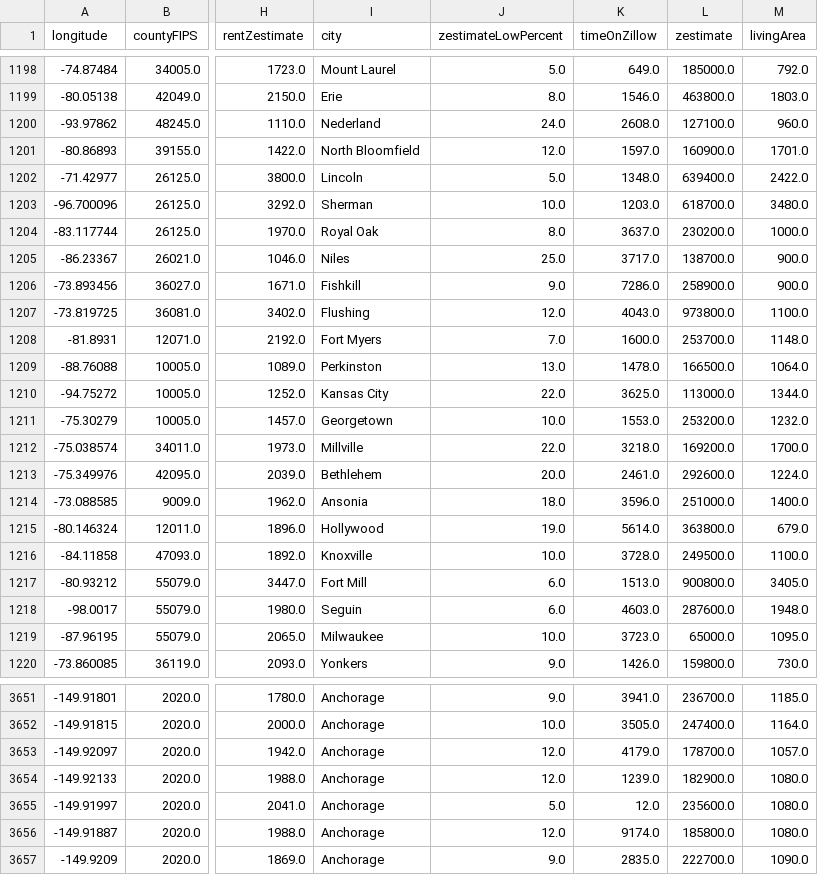
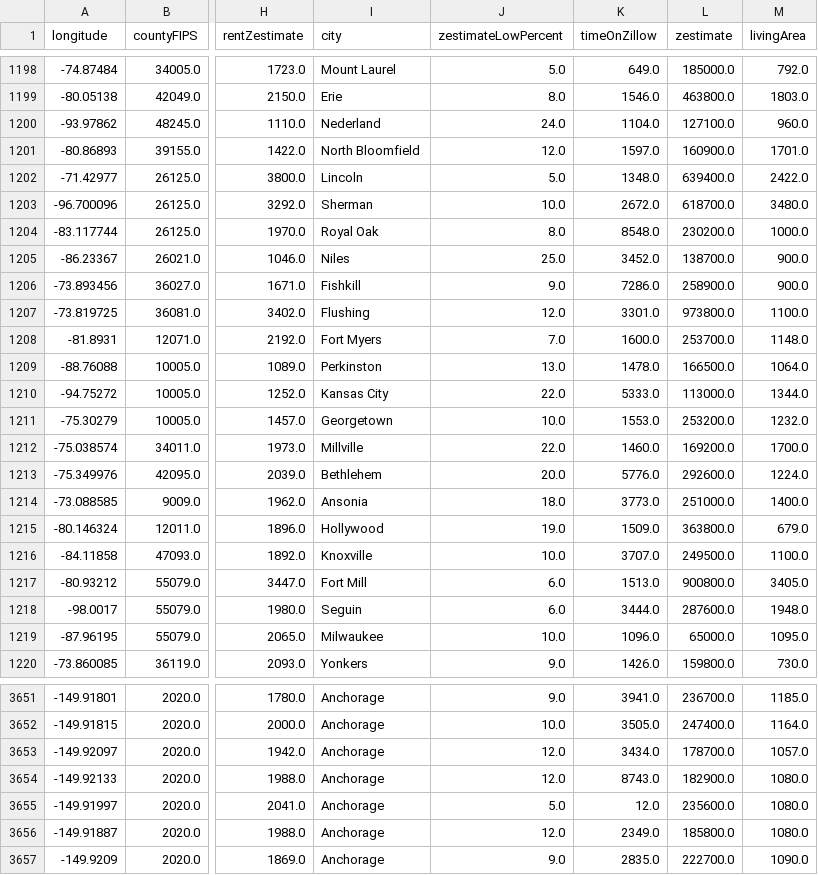
Before and after one commit to Jan-PhilipSchreiber/DeepLAdDA, a CSV file: 2AdDA/LectureHomework/report/clean_Zillow.csv, drawn as a sheet; only a part is shown, gaps mark what is left out; the diff covers the shown part only; the diff names each change by its address in the sheet, - before the commit and + after, or states it on an @@ line.

```diff
--- a/2AdDA/LectureHomework/report/clean_Zillow.csv
+++ b/2AdDA/LectureHomework/report/clean_Zillow.csv
-K1200 (timeOnZillow): 2608.0
+K1200 (timeOnZillow): 1104.0
-K1203 (timeOnZillow): 1203.0
+K1203 (timeOnZillow): 2672.0
-K1204 (timeOnZillow): 3637.0
+K1204 (timeOnZillow): 8548.0
-K1205 (timeOnZillow): 3717.0
+K1205 (timeOnZillow): 3452.0
-K1207 (timeOnZillow): 4043.0
+K1207 (timeOnZillow): 3301.0
-K1210 (timeOnZillow): 3625.0
+K1210 (timeOnZillow): 5333.0
-K1212 (timeOnZillow): 3218.0
+K1212 (timeOnZillow): 1460.0
-K1213 (timeOnZillow): 2461.0
+K1213 (timeOnZillow): 5776.0
-K1214 (timeOnZillow): 3596.0
+K1214 (timeOnZillow): 3773.0
-K1215 (timeOnZillow): 5614.0
+K1215 (timeOnZillow): 1509.0
-K1216 (timeOnZillow): 3728.0
+K1216 (timeOnZillow): 3707.0
-K1218 (timeOnZillow): 4603.0
+K1218 (timeOnZillow): 3444.0
-K1219 (timeOnZillow): 3723.0
+K1219 (timeOnZillow): 1096.0
-K3653 (timeOnZillow): 4179.0
+K3653 (timeOnZillow): 3434.0
-K3654 (timeOnZillow): 1239.0
+K3654 (timeOnZillow): 8743.0
-K3656 (timeOnZillow): 9174.0
+K3656 (timeOnZillow): 2349.0
```
Also changed, not shown: 143 edited cells elsewhere in this file, 6 other files.
